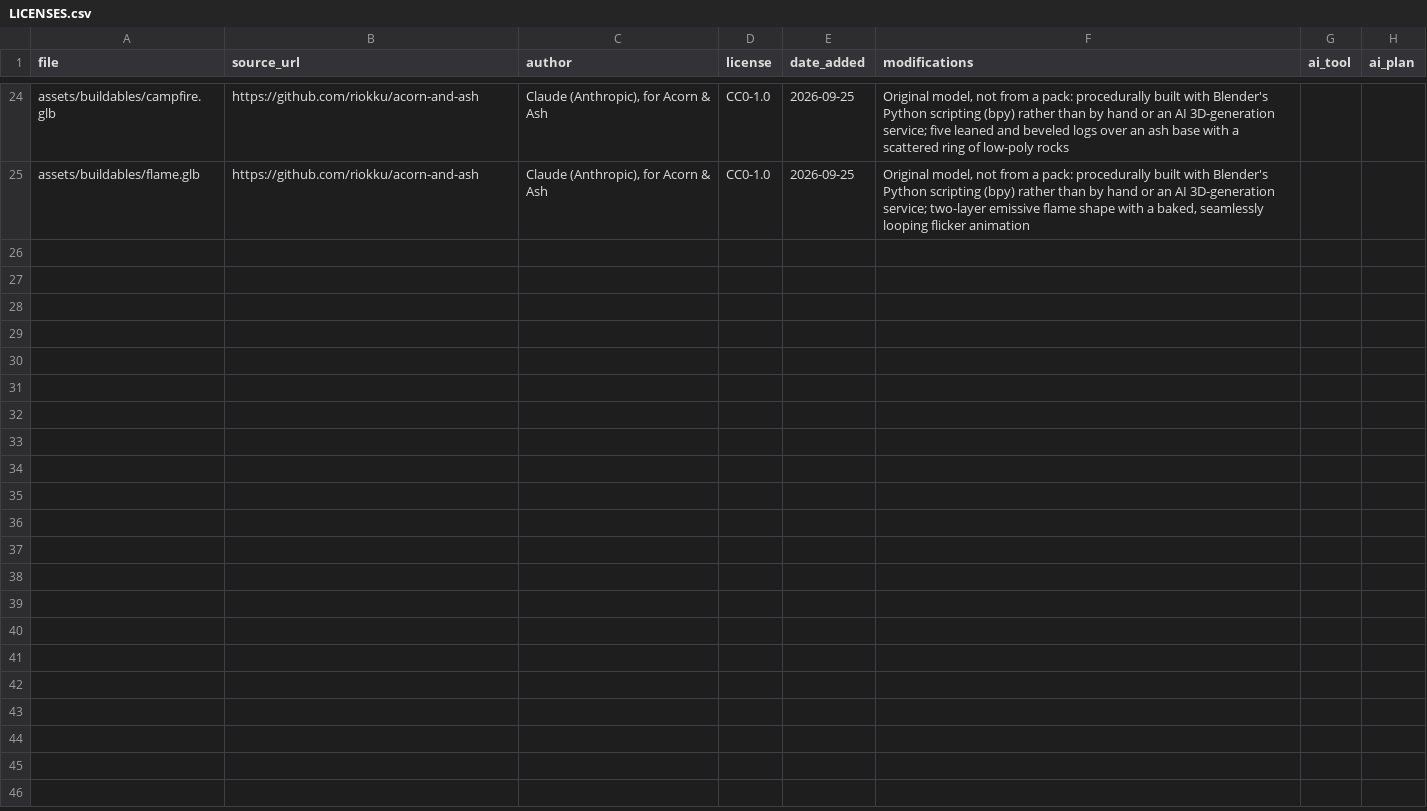
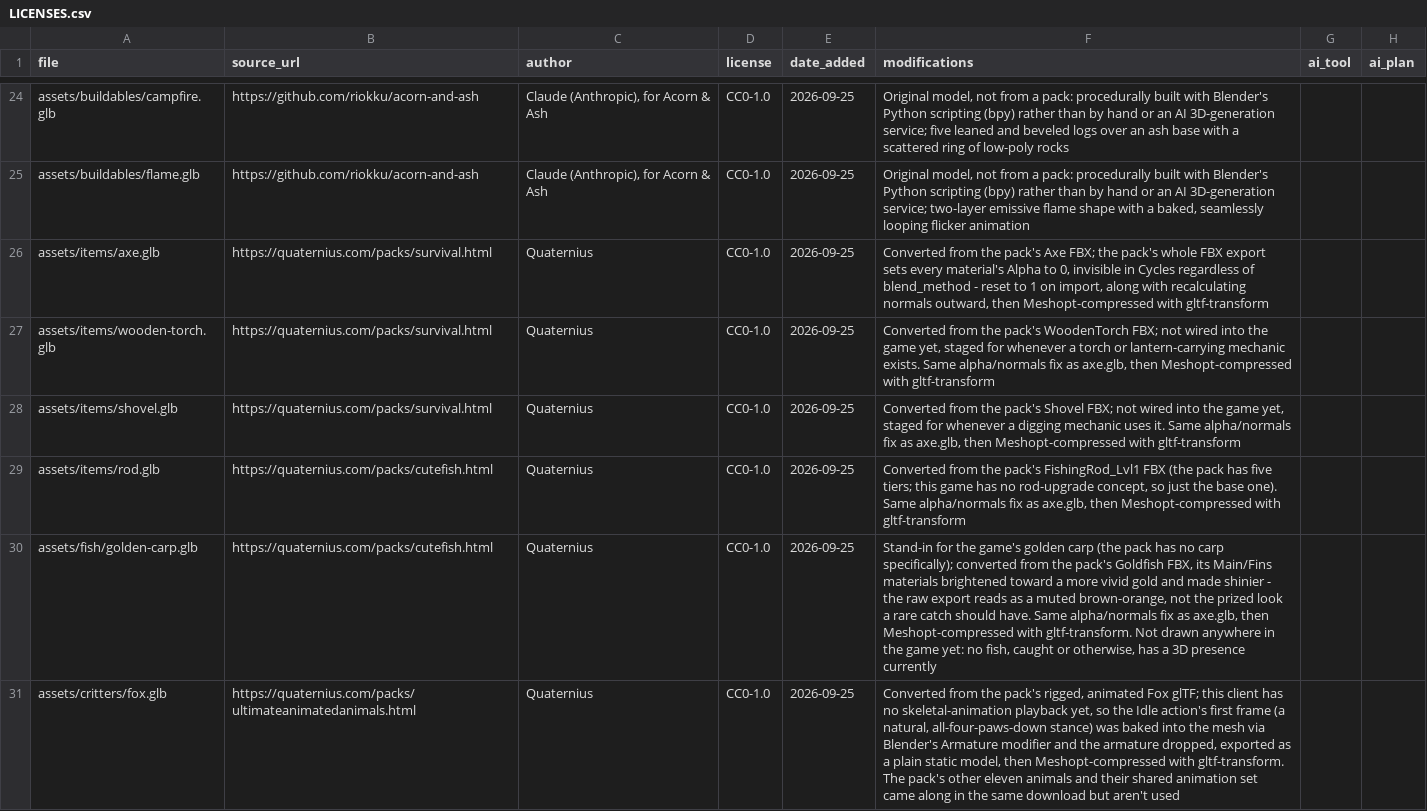
Before and after one commit to riokku/acorn-and-ash, a CSV file: assets/LICENSES.csv, drawn as a sheet; only a part is shown, gaps mark what is left out; the diff names each change by its address in the sheet, - before the commit and + after, or states it on an @@ line.

```diff
--- a/assets/LICENSES.csv
+++ b/assets/LICENSES.csv
+row 26: assets/items/axe.glb | https://quaternius.com/packs/survival.html | Quaternius | CC0-1.0 | 2026-09-25 | Converted from the pack's Axe FBX; the pack's whole FBX export sets every material's Alpha to 0, invisible in Cycles regardless of blend_method - reset to 1 on import, along with recalculating normals outward, then Meshopt-compressed with gltf-transform
+row 27: assets/items/wooden-torch.glb | https://quaternius.com/packs/survival.html | Quaternius | CC0-1.0 | 2026-09-25 | Converted from the pack's WoodenTorch FBX; not wired into the game yet, staged for whenever a torch or lantern-carrying mechanic exists. Same alpha/normals fix as axe.glb, then Meshopt-compressed with gltf-transform
+row 28: assets/items/shovel.glb | https://quaternius.com/packs/survival.html | Quaternius | CC0-1.0 | 2026-09-25 | Converted from the pack's Shovel FBX; not wired into the game yet, staged for whenever a digging mechanic uses it. Same alpha/normals fix as axe.glb, then Meshopt-compressed with gltf-transform
+row 29: assets/items/rod.glb | https://quaternius.com/packs/cutefish.html | Quaternius | CC0-1.0 | 2026-09-25 | Converted from the pack's FishingRod_Lvl1 FBX (the pack has five tiers; this game has no rod-upgrade concept, so just the base one). Same alpha/normals fix as axe.glb, then Meshopt-compressed with gltf-transform
+row 30: assets/fish/golden-carp.glb | https://quaternius.com/packs/cutefish.html | Quaternius | CC0-1.0 | 2026-09-25 | Stand-in for the game's golden carp (the pack has no carp specifically); converted from the pack's Goldfish FBX, its Main/Fins materials brightened toward a more vivid gold and made shinier - the raw export reads as a muted brown-orange, not the prized look a rare catch should have. Same alpha/normals fix as axe.glb, then Meshopt-compressed with gltf-transform. Not drawn anywhere in the game yet: no fish, caught or otherwise, has a 3D presence currently
+row 31: assets/critters/fox.glb | https://quaternius.com/packs/ultimateanimatedanimals.html | Quaternius | CC0-1.0 | 2026-09-25 | Converted from the pack's rigged, animated Fox glTF; this client has no skeletal-animation playback yet, so the Idle action's first frame (a natural, all-four-paws-down stance) was baked into the mesh via Blender's Armature modifier and the armature dropped, exported as a plain static model, then Meshopt-compressed with gltf-transform. The pack's other eleven animals and their shared animation set came along in the same download but aren't used
```
Also changed, not shown: 20 other files.
